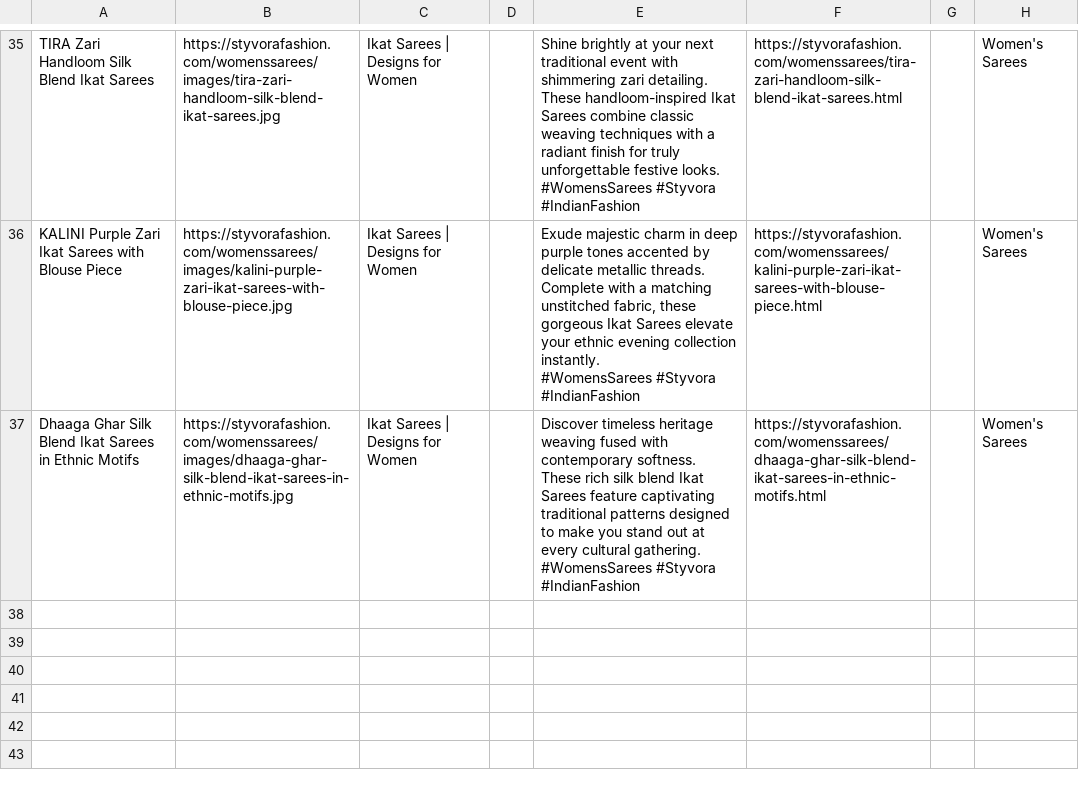
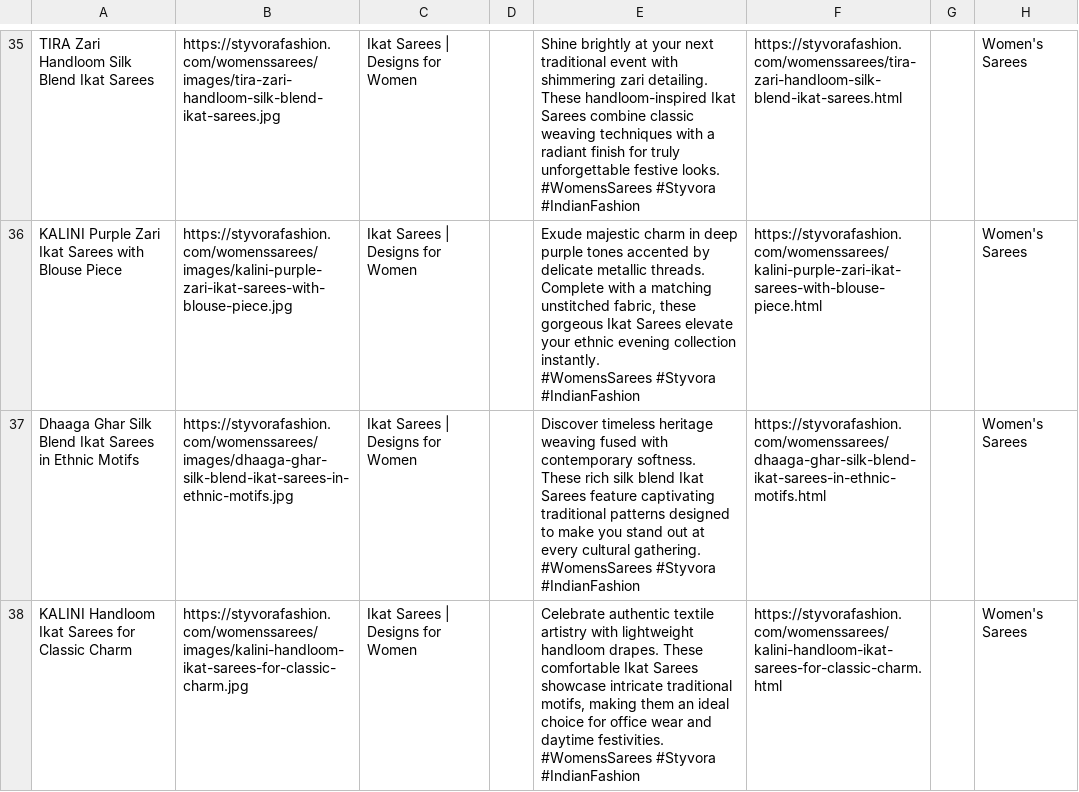
Before and after one commit to deepkoley156/styvorafashion-website, a CSV file: pinterest_bulk.csv, drawn as a sheet; only a part is shown, gaps mark what is left out.

Commit message:
Append product to Pinterest Bulk CSV

```diff
--- a/pinterest_bulk.csv
+++ b/pinterest_bulk.csv
@@ -109 +109,4 @@ Dhaaga Ghar Silk Blend Ikat Sarees in Ethnic Motifs,https://styvorafashion.com/w
  #WomensSarees #Styvora #IndianFashion",https://styvorafashion.com/womenssarees/dhaaga-ghar-silk-blend-ikat-sarees-in-ethnic-motifs.html,,Women's Sarees
+KALINI Handloom Ikat Sarees for Classic Charm,https://styvorafashion.com/womenssarees/images/kalini-handloom-ikat-sarees-for-classic-charm.jpg,Ikat Sarees | Designs for Women,,"Celebrate authentic textile artistry with lightweight handloom drapes. These comfortable Ikat Sarees showcase intricate traditional motifs, making them an ideal choice for office wear and daytime festivities.
+
+ #WomensSarees #Styvora #IndianFashion",https://styvorafashion.com/womenssarees/kalini-handloom-ikat-sarees-for-classic-charm.html,,Women's Sarees
```
